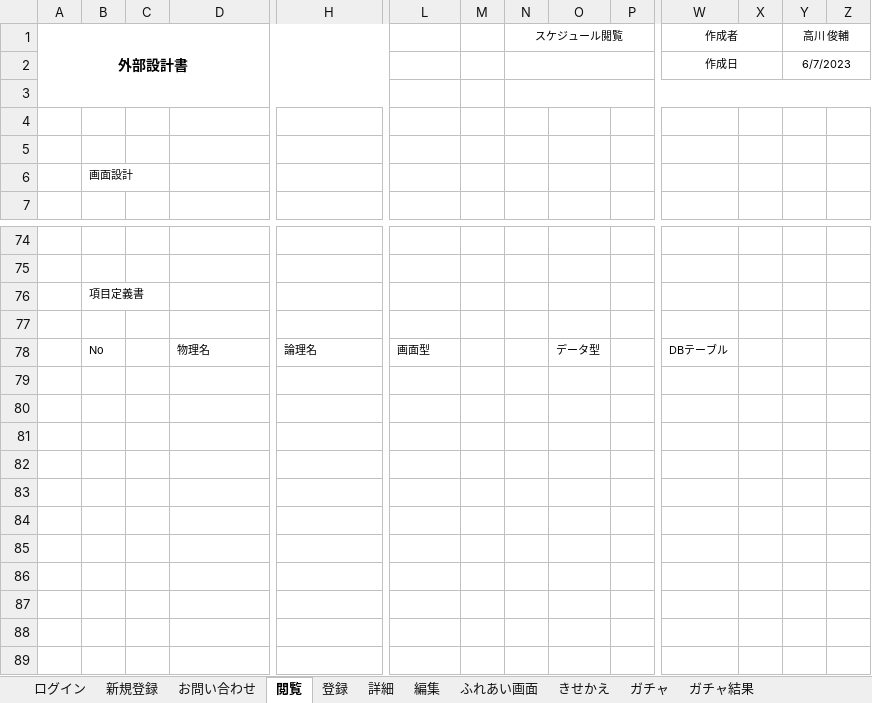
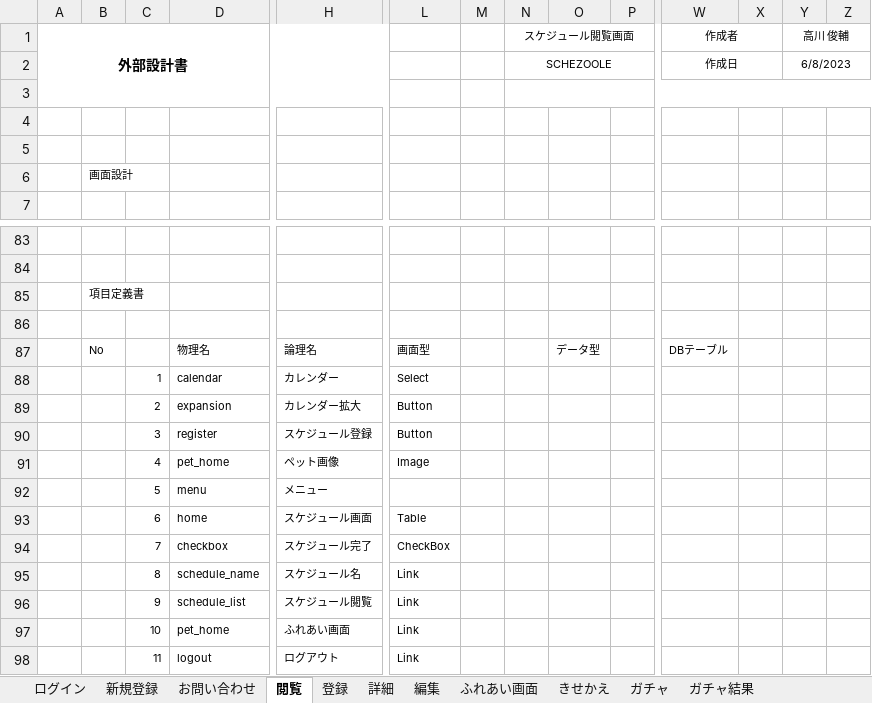
Before and after one commit to dojo2023/E-3, an Excel workbook: doc/外部設計書_ふっクラフト.xlsx, sheet 閲覧, drawn as a sheet; only a part is shown, gaps mark what is left out; values as stored, in another font and other column widths than the file's, no borders; charts and pictures not drawn; rows hold the shown columns only; the diff covers the shown part only; the diff names each change by its address in the sheet, - before the commit and + after, or states it on an @@ line.

```diff
--- a/doc/外部設計書_ふっクラフト.xlsx (sheet 閲覧)
+++ b/doc/外部設計書_ふっクラフト.xlsx (sheet 閲覧)
-N1: スケジュール閲覧
+N1: スケジュール閲覧画面
-N2 (スケジュール閲覧画面): (empty)
+N2 (スケジュール閲覧画面): SCHEZOOLE
-Y2 (高川 俊輔): 6/7/2023
+Y2 (高川 俊輔): 6/8/2023
+row 88:  |  | 1 | calendar | カレンダー | Select
+row 89:  |  | 2 | expansion | カレンダー拡大 | Button
+row 90:  |  | 3 | register | スケジュール登録 | Button
+row 91:  |  | 4 | pet_home | ペット画像 | Image
+row 92:  |  | 5 | menu | メニュー
+row 93:  |  | 6 | home | スケジュール画面 | Table
+row 94:  |  | 7 | checkbox | スケジュール完了 | CheckBox
+row 95:  |  | 8 | schedule_name | スケジュール名 | Link
+row 96:  |  | 9 | schedule_list | スケジュール閲覧 | Link
+row 97:  |  | 10 | pet_home | ふれあい画面 | Link
+row 98:  |  | 11 | logout | ログアウト | Link
```
Also changed, not shown: 27 added rows, 18 removed rows and 2 edited cells elsewhere in this sheet, sheet 新規登録, sheet ふれあい画面, sheet ログイン, sheet お問い合わせ, sheet 編集, sheet 登録, 4 more sheets, charts or pictures, 3 other files.
